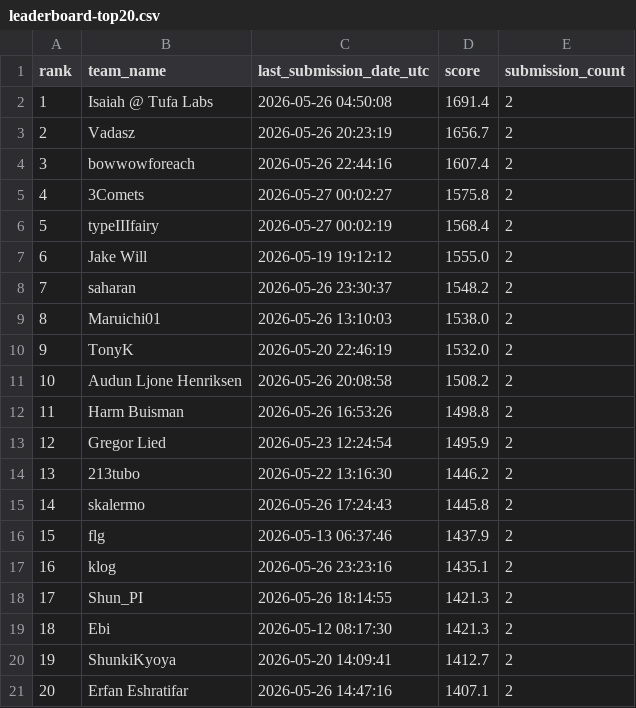
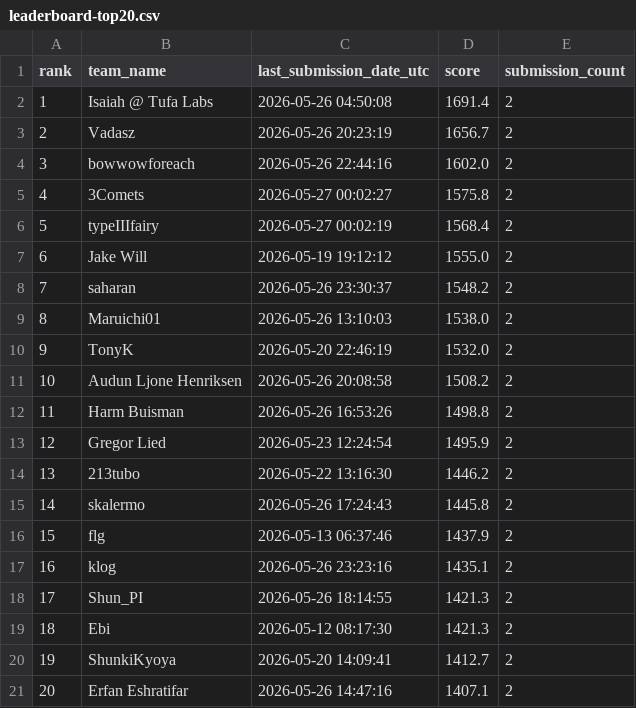
Before and after one commit to Beiciccc/orbit-wars-experiment-log, a CSV file: data/leaderboard-top20.csv, drawn as a sheet.

```diff
--- a/data/leaderboard-top20.csv
+++ b/data/leaderboard-top20.csv
@@ -3,3 +3,3 @@ rank,team_name,last_submission_date_utc,score,submission_count
 2,Vadasz,2026-05-26 20:23:19,1656.7,2
-3,bowwowforeach,2026-05-26 22:44:16,1607.4,2
+3,bowwowforeach,2026-05-26 22:44:16,1602.0,2
 4,3Comets,2026-05-27 00:02:27,1575.8,2
```
Also changed, not shown: data/submission-summary.csv, 3 other files.
